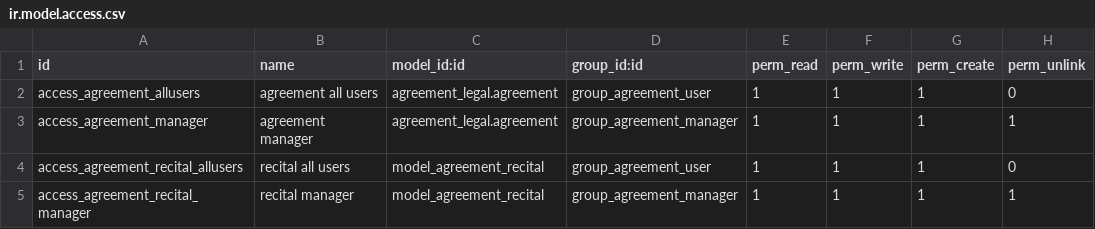
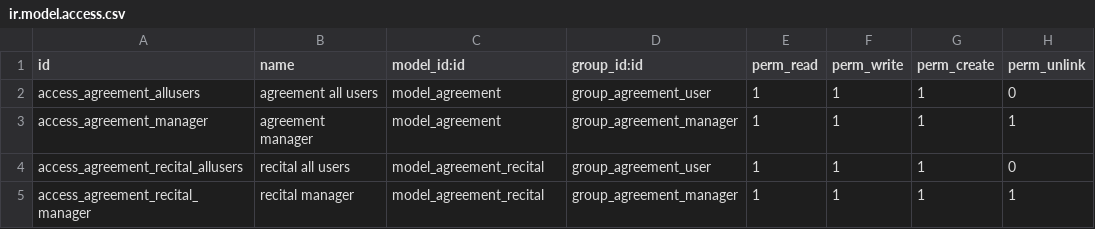
Before and after one commit to OCA/contract, a CSV file: agreement_legal/security/ir.model.access.csv, drawn as a sheet; only a part is shown.

Commit message:
[UPD] PR remarks + security

```diff
--- a/agreement_legal/security/ir.model.access.csv
+++ b/agreement_legal/security/ir.model.access.csv
@@ -1,4 +1,4 @@
 id,name,model_id:id,group_id:id,perm_read,perm_write,perm_create,perm_unlink
-access_agreement_allusers,agreement all users,agreement_legal.agreement,group_agreement_user,1,1,1,0
-access_agreement_manager,agreement manager,agreement_legal.agreement,group_agreement_manager,1,1,1,1
+access_agreement_allusers,agreement all users,model_agreement,group_agreement_user,1,1,1,0
+access_agreement_manager,agreement manager,model_agreement,group_agreement_manager,1,1,1,1
 access_agreement_recital_allusers,recital all users,model_agreement_recital,group_agreement_user,1,1,1,0
```
Also changed, not shown: 3 other files.
